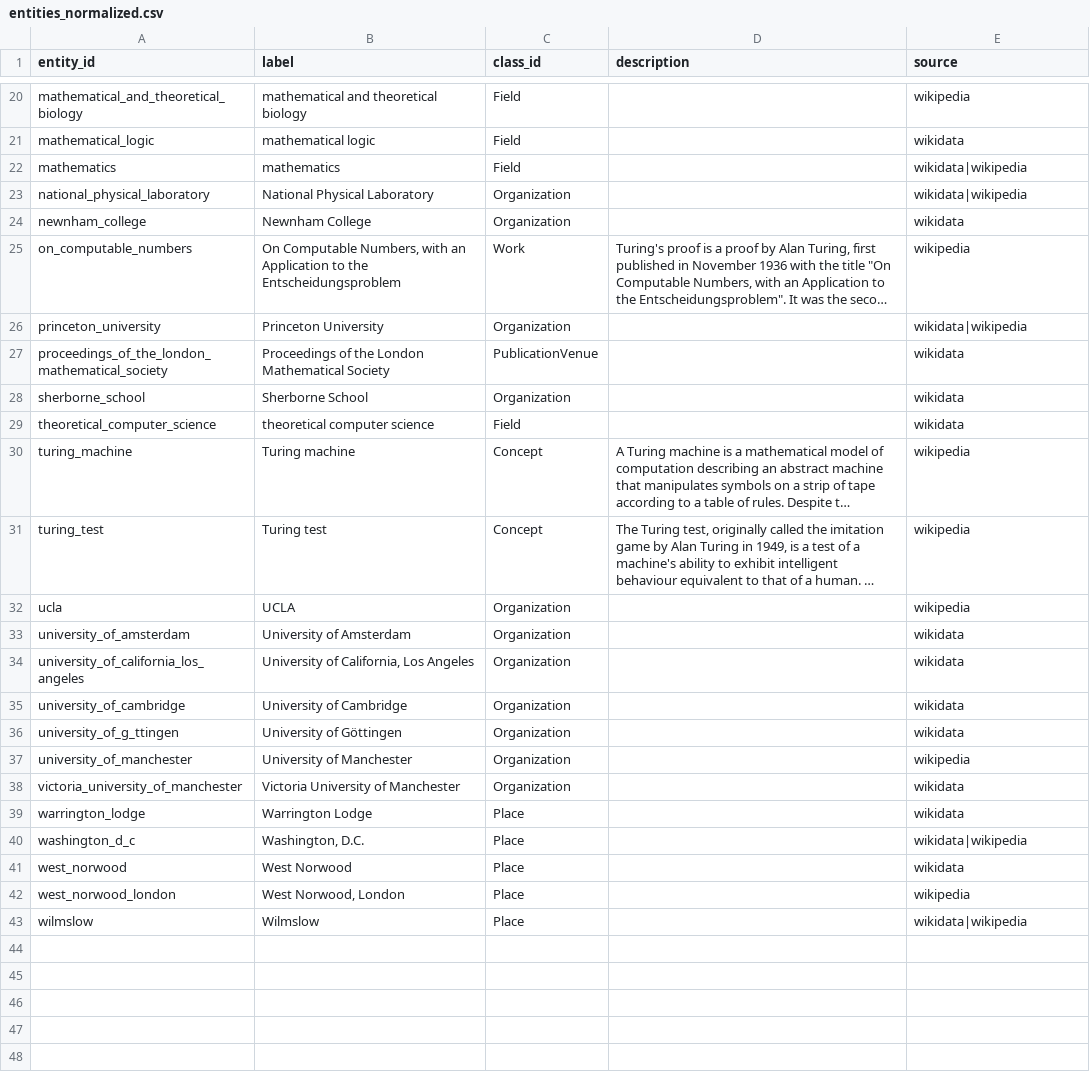
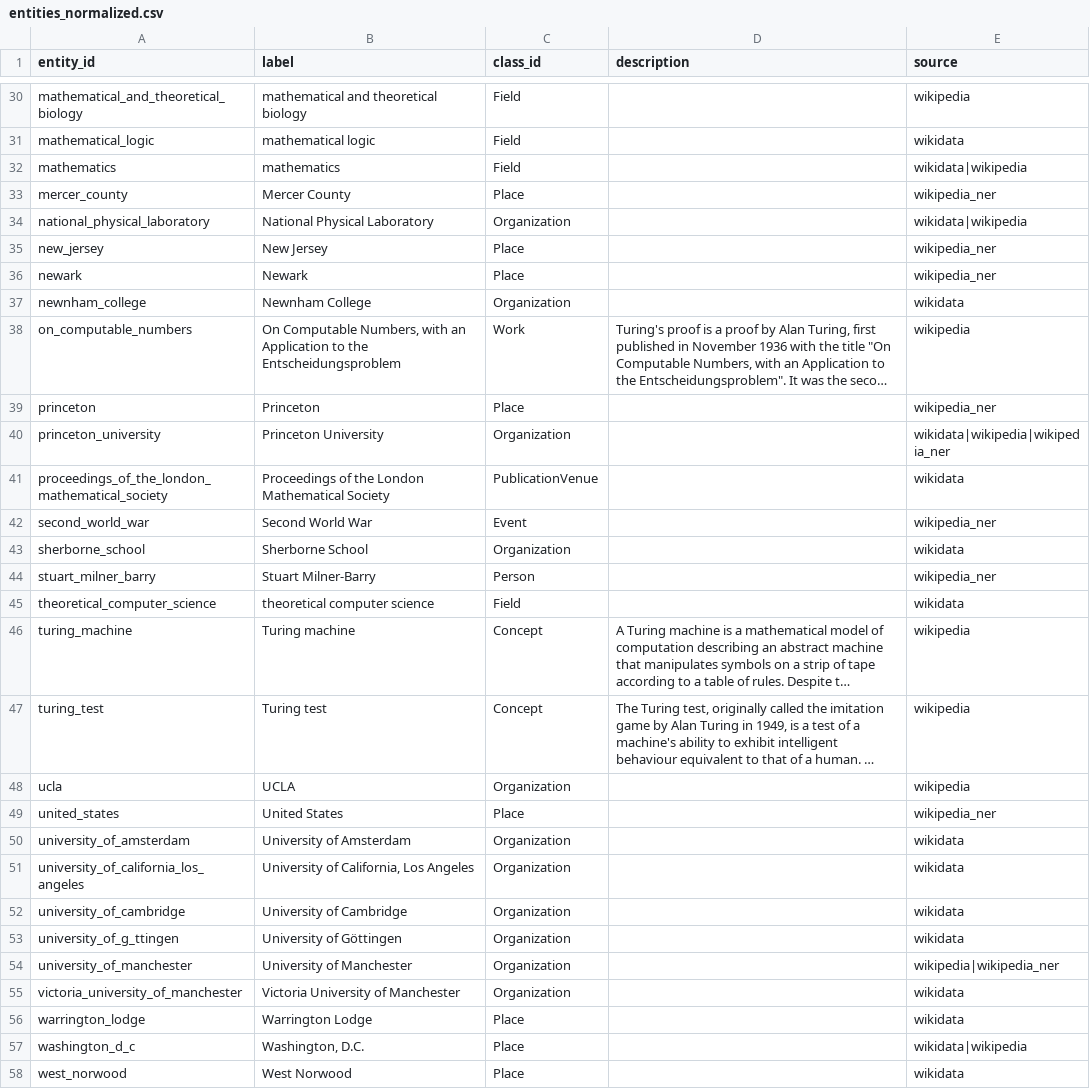
Before and after one commit to fivekilo/turing-knowledge-graph, a CSV file: data/extracted/entities_normalized.csv, drawn as a sheet; only a part is shown, gaps mark what is left out; the shorter side is filled out with more unchanged rows; long unchanged cells end in …; addresses are those after the commit; the diff covers the shown part only; the diff names each change by its address in the sheet, - before the commit and + after, or states it on an @@ line.

```diff
--- a/data/extracted/entities_normalized.csv
+++ b/data/extracted/entities_normalized.csv
+row 33: mercer_county | Mercer County | Place |  | wikipedia_ner
+row 35: new_jersey | New Jersey | Place |  | wikipedia_ner
+row 36: newark | Newark | Place |  | wikipedia_ner
+row 39: princeton | Princeton | Place |  | wikipedia_ner
-E40 (source): wikidata|wikipedia
+E40 (source): wikidata|wikipedia|wikipedia_ner
+row 42: second_world_war | Second World War | Event |  | wikipedia_ner
+row 44: stuart_milner_barry | Stuart Milner-Barry | Person |  | wikipedia_ner
+row 49: united_states | United States | Place |  | wikipedia_ner
-E54 (source): wikipedia
+E54 (source): wikipedia|wikipedia_ner
```
Also changed, not shown: 11 added rows and 3 edited cells elsewhere in this file, data/exports/edges.csv, data/exports/nodes.csv, 31 other files.
